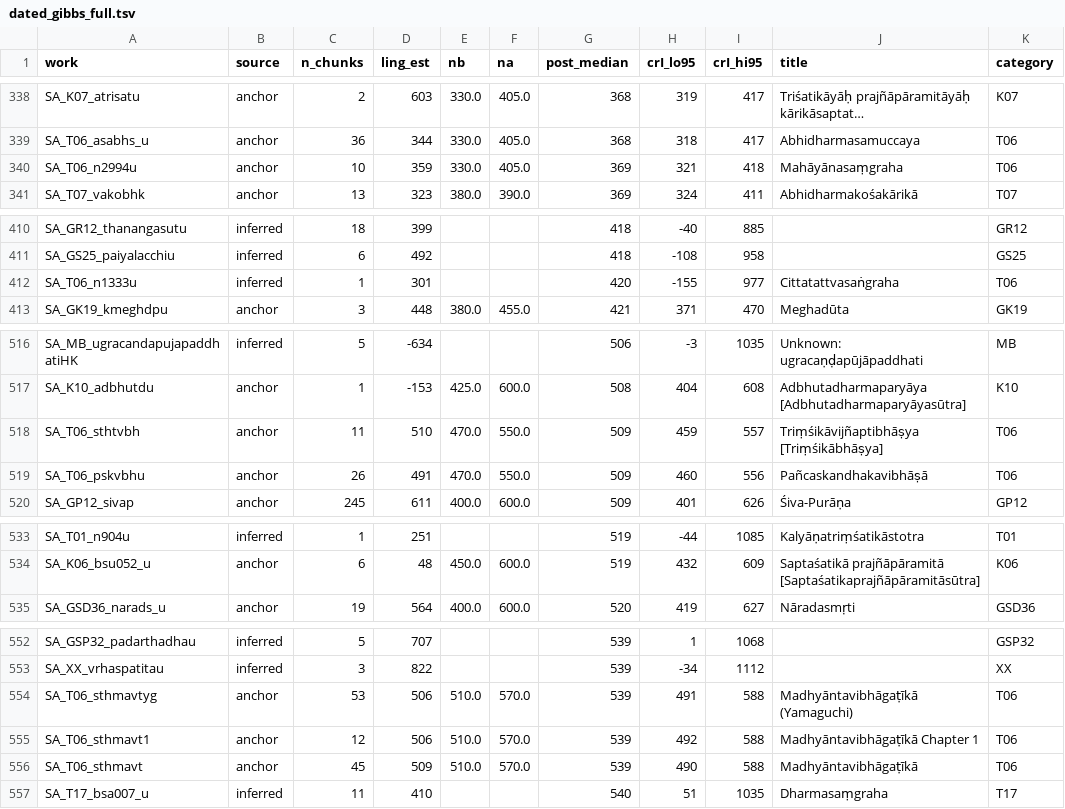
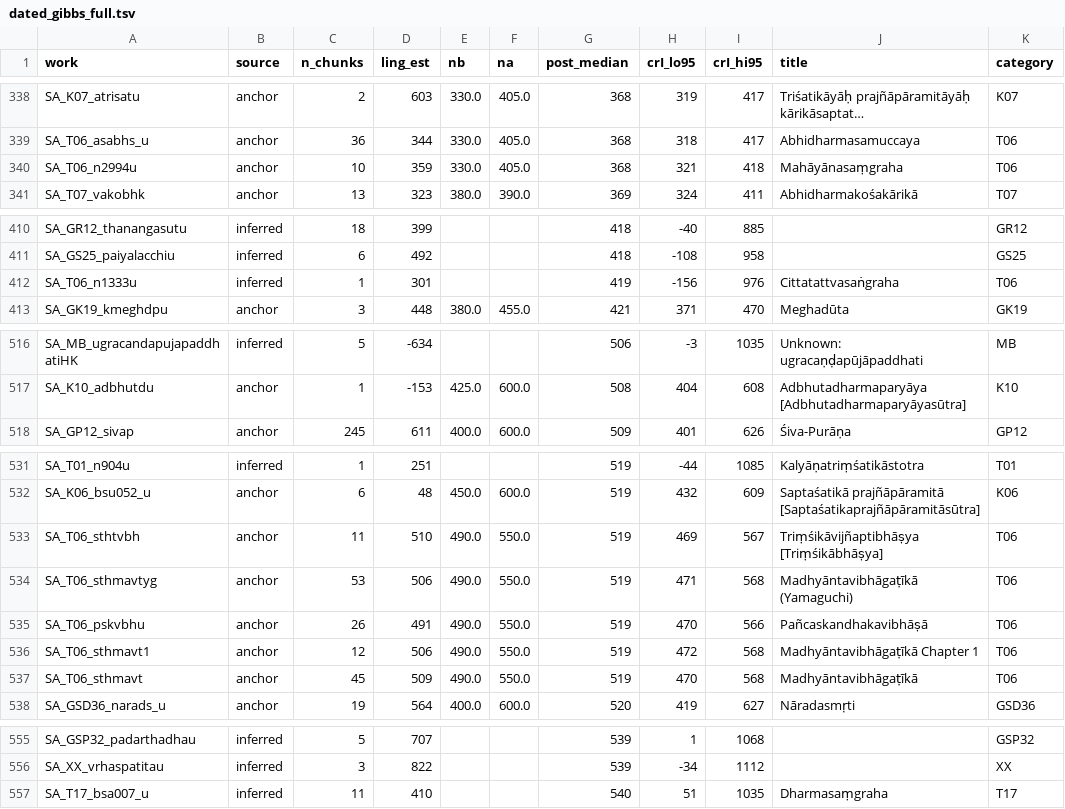
Before and after one commit to dharmamitra/sanskrit-dating, a TSV file: dated_gibbs_full.tsv, drawn as a sheet; only a part is shown, gaps mark what is left out; long unchanged cells end in …; removed rows and columns are numbered as before the commit, all else as after; the diff covers the shown part only; the diff names each change by its address in the sheet, - before the commit and + after, or states it on an @@ line.

```diff
--- a/dated_gibbs_full.tsv
+++ b/dated_gibbs_full.tsv
-G340 (post_median): 369
+G340 (post_median): 368
-G412 (post_median): 420
+G412 (post_median): 419
-H412 (crI_lo95): -155
+H412 (crI_lo95): -156
-I412 (crI_hi95): 977
+I412 (crI_hi95): 976
-row 518: SA_T06_sthtvbh | anchor | 11 | 510 | 470.0 | 550.0 | 509 | 459 | 557 | Triṃśikāvijñaptibhāṣya [Triṃśikābhāṣya] | T06
-row 519: SA_T06_pskvbhu | anchor | 26 | 491 | 470.0 | 550.0 | 509 | 460 | 556 | Pañcaskandhakavibhāṣā | T06
+row 533: SA_T06_sthtvbh | anchor | 11 | 510 | 490.0 | 550.0 | 519 | 469 | 567 | Triṃśikāvijñaptibhāṣya [Triṃśikābhāṣya] | T06
+row 534: SA_T06_sthmavtyg | anchor | 53 | 506 | 490.0 | 550.0 | 519 | 471 | 568 | Madhyāntavibhāgaṭīkā (Yamaguchi) | T06
+row 535: SA_T06_pskvbhu | anchor | 26 | 491 | 490.0 | 550.0 | 519 | 470 | 566 | Pañcaskandhakavibhāṣā | T06
+row 536: SA_T06_sthmavt1 | anchor | 12 | 506 | 490.0 | 550.0 | 519 | 472 | 568 | Madhyāntavibhāgaṭīkā Chapter 1 | T06
+row 537: SA_T06_sthmavt | anchor | 45 | 509 | 490.0 | 550.0 | 519 | 470 | 568 | Madhyāntavibhāgaṭīkā | T06
-row 554: SA_T06_sthmavtyg | anchor | 53 | 506 | 510.0 | 570.0 | 539 | 491 | 588 | Madhyāntavibhāgaṭīkā (Yamaguchi) | T06
-row 555: SA_T06_sthmavt1 | anchor | 12 | 506 | 510.0 | 570.0 | 539 | 492 | 588 | Madhyāntavibhāgaṭīkā Chapter 1 | T06
-row 556: SA_T06_sthmavt | anchor | 45 | 509 | 510.0 | 570.0 | 539 | 490 | 588 | Madhyāntavibhāgaṭīkā | T06
```
Also changed, not shown: 14 edited cells elsewhere in this file, manual_constraints.tsv, sanskrit-buddhist-redating.tsv, 1 other file.
